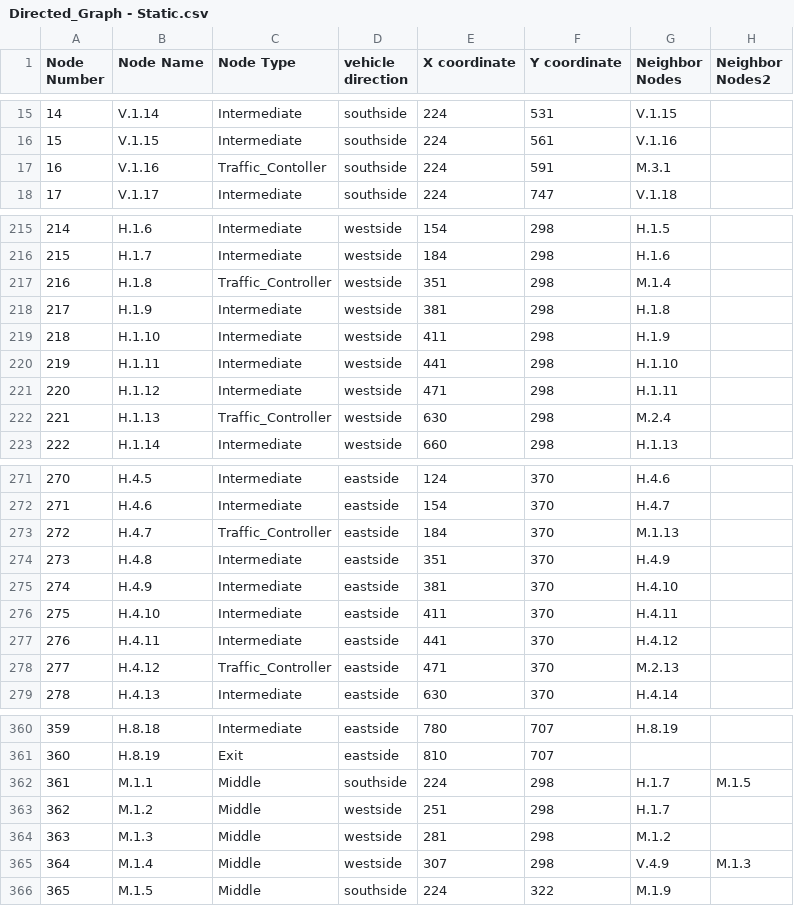
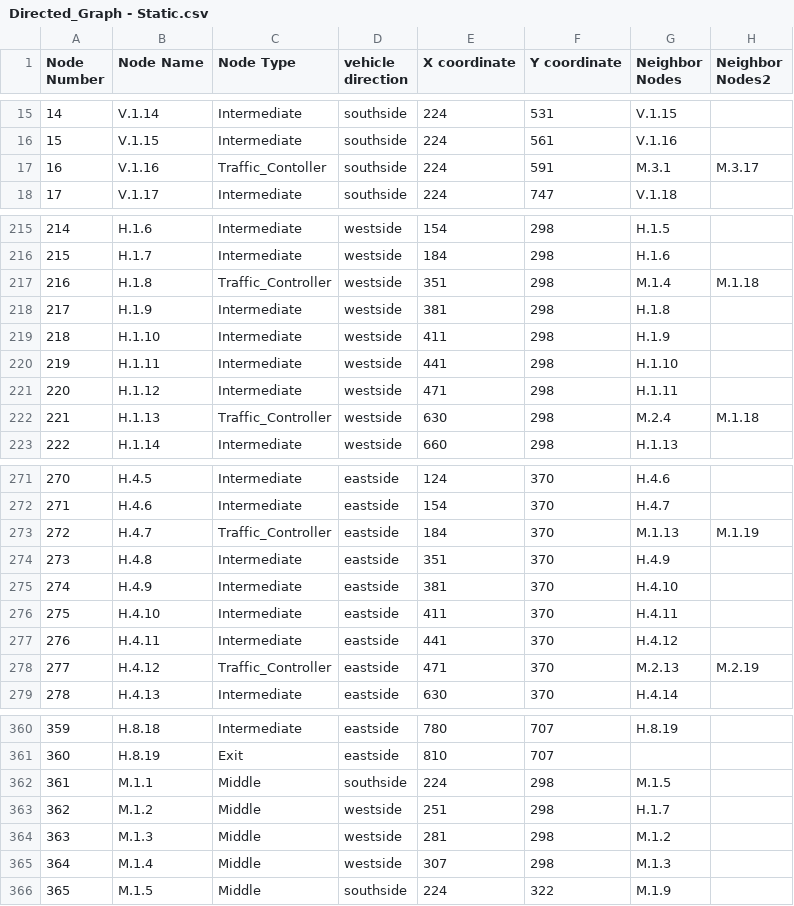
Before and after one commit to KevinPalma21/traffic_controller_optimization, a CSV file: Directed_Graph - Static.csv, drawn as a sheet; only a part is shown, gaps mark what is left out; the diff covers the shown part only.

```diff
--- a/Directed_Graph - Static.csv
+++ b/Directed_Graph - Static.csv
@@ -16,3 +16,3 @@ Node Number,Node Name,Node Type,vehicle direction,X coordinate,Y coordinate,Neig
 15,V.1.15,Intermediate ,southside,224,561,V.1.16,
-16,V.1.16,Traffic_Contoller,southside,224,591,M.3.1,
+16,V.1.16,Traffic_Contoller,southside,224,591,M.3.1,M.3.17
 17,V.1.17,Intermediate ,southside,224,747,V.1.18,
@@ -216,3 +216,3 @@ Node Number,Node Name,Node Type,vehicle direction,X coordinate,Y coordinate,Neig
 215,H.1.7,Intermediate ,westside,184,298,H.1.6,
-216,H.1.8,Traffic_Controller,westside,351,298,M.1.4,
+216,H.1.8,Traffic_Controller,westside,351,298,M.1.4,M.1.18
 217,H.1.9,Intermediate ,westside,381,298,H.1.8,
@@ -221,3 +221,3 @@ Node Number,Node Name,Node Type,vehicle direction,X coordinate,Y coordinate,Neig
 220,H.1.12,Intermediate ,westside,471,298,H.1.11,
-221,H.1.13,Traffic_Controller,westside,630,298,M.2.4,
+221,H.1.13,Traffic_Controller,westside,630,298,M.2.4,M.1.18
 222,H.1.14,Intermediate ,westside,660,298,H.1.13,
@@ -272,3 +272,3 @@ Node Number,Node Name,Node Type,vehicle direction,X coordinate,Y coordinate,Neig
 271,H.4.6,Intermediate ,eastside,154,370,H.4.7,
-272,H.4.7,Traffic_Controller,eastside,184,370,M.1.13,
+272,H.4.7,Traffic_Controller,eastside,184,370,M.1.13,M.1.19
 273,H.4.8,Intermediate ,eastside,351,370,H.4.9,
@@ -277,3 +277,3 @@ Node Number,Node Name,Node Type,vehicle direction,X coordinate,Y coordinate,Neig
 276,H.4.11,Intermediate ,eastside,441,370,H.4.12,
-277,H.4.12,Traffic_Controller,eastside,471,370,M.2.13,
+277,H.4.12,Traffic_Controller,eastside,471,370,M.2.13,M.2.19
 278,H.4.13,Intermediate ,eastside,630,370,H.4.14,
@@ -361,6 +361,6 @@ Node Number,Node Name,Node Type,vehicle direction,X coordinate,Y coordinate,Neig
 360,H.8.19,Exit,eastside,810,707,,
-361,M.1.1,Middle,southside,224,298,H.1.7,M.1.5
+361,M.1.1,Middle,southside,224,298,M.1.5,
 362,M.1.2,Middle,westside,251,298,H.1.7,
 363,M.1.3,Middle,westside,281,298,M.1.2,
-364,M.1.4,Middle,westside,307,298,V.4.9,M.1.3
+364,M.1.4,Middle,westside,307,298,M.1.3,
 365,M.1.5,Middle,southside,224,322,M.1.9,
```
Also changed, not shown: 16 added rows and 35 edited cells elsewhere in this file, Directed_Graph - Machine_Learning.csv.
